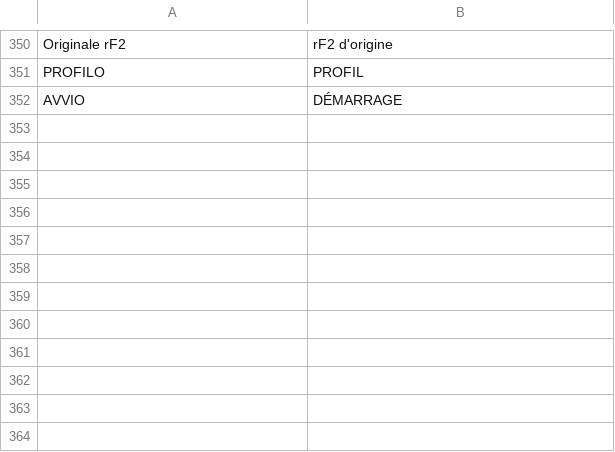
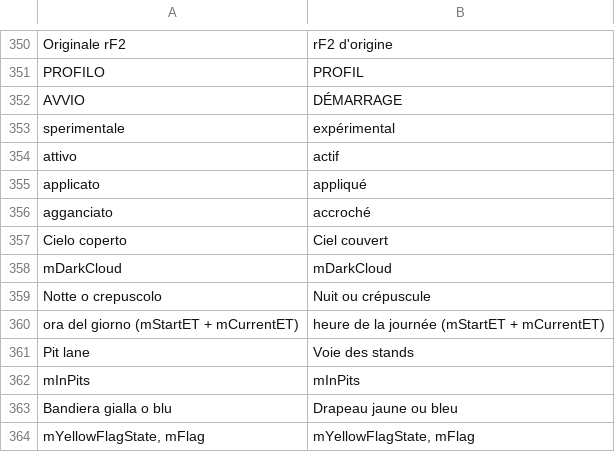
Before and after one commit to KarmaTV80/karmatv-postfx-rf2, a TSV file: lang/fr.tsv, drawn as a sheet; only a part is shown, gaps mark what is left out.

```diff
--- a/lang/fr.tsv
+++ b/lang/fr.tsv
@@ -352 +352,13 @@ PROFILO	PROFIL
 AVVIO	DÉMARRAGE
+sperimentale	expérimental
+attivo	actif
+applicato	appliqué
+agganciato	accroché
+Cielo coperto	Ciel couvert
+mDarkCloud	mDarkCloud
+Notte o crepuscolo	Nuit ou crépuscule
+ora del giorno (mStartET + mCurrentET)	heure de la journée (mStartET + mCurrentET)
+Pit lane	Voie des stands
+mInPits	mInPits
+Bandiera gialla o blu	Drapeau jaune ou bleu
+mYellowFlagState, mFlag	mYellowFlagState, mFlag
```
Also changed, not shown: lang/de.tsv, lang/en.tsv, 5 other files.
